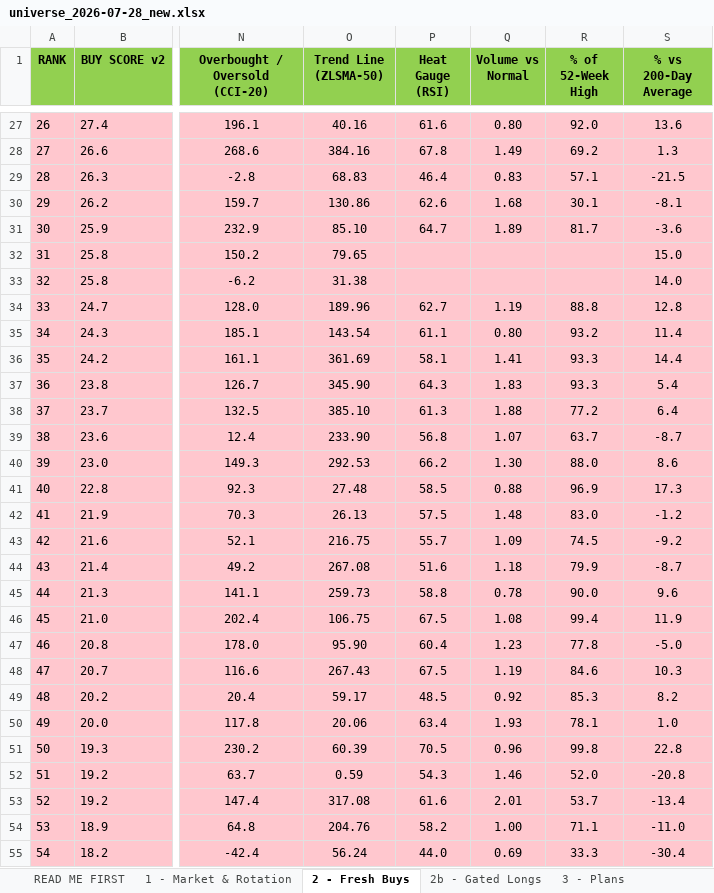
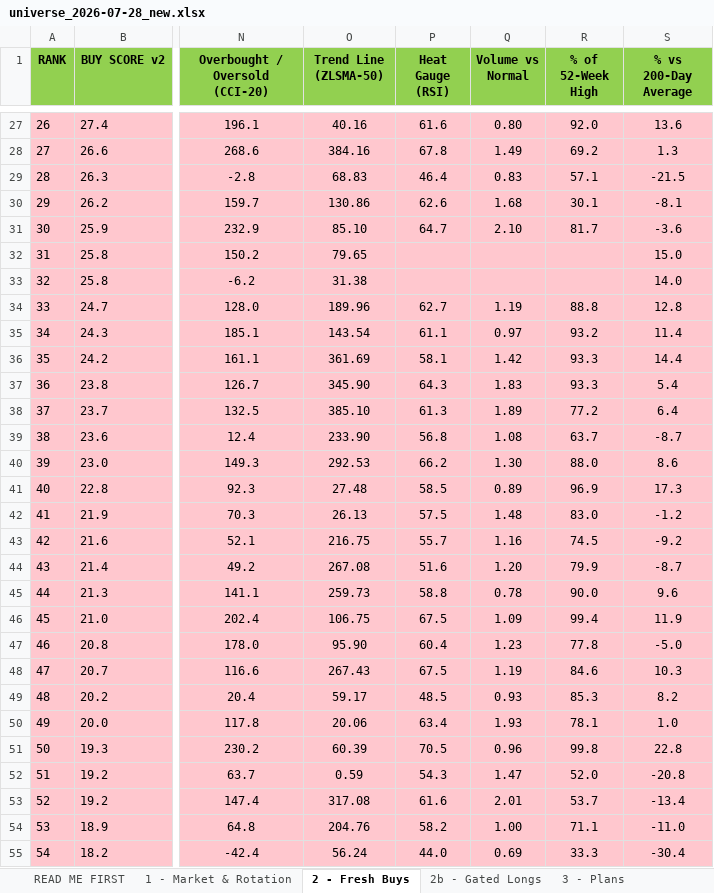
Before and after one commit to Osuby1/tradingview-mcp, an Excel workbook: reports/universe_2026-07-28_new.xlsx, sheet 2 - Fresh Buys, drawn as a sheet; only a part is shown, gaps mark what is left out; values as stored, in another font and other column widths than the file's, no borders; the diff covers the shown part only; the diff names each change by its address in the sheet, - before the commit and + after, or states it on an @@ line.

```diff
--- a/reports/universe_2026-07-28_new.xlsx (sheet 2 - Fresh Buys)
+++ b/reports/universe_2026-07-28_new.xlsx (sheet 2 - Fresh Buys)
-Q31 (Volume vs Normal): 1.89
+Q31 (Volume vs Normal): 2.10
-Q35 (Volume vs Normal): 0.80
+Q35 (Volume vs Normal): 0.97
-Q36 (Volume vs Normal): 1.41
+Q36 (Volume vs Normal): 1.42
-Q38 (Volume vs Normal): 1.88
+Q38 (Volume vs Normal): 1.89
-Q39 (Volume vs Normal): 1.07
+Q39 (Volume vs Normal): 1.08
-Q41 (Volume vs Normal): 0.88
+Q41 (Volume vs Normal): 0.89
-Q43 (Volume vs Normal): 1.09
+Q43 (Volume vs Normal): 1.16
-Q44 (Volume vs Normal): 1.18
+Q44 (Volume vs Normal): 1.20
-Q46 (Volume vs Normal): 1.08
+Q46 (Volume vs Normal): 1.09
-Q49 (Volume vs Normal): 0.92
+Q49 (Volume vs Normal): 0.93
-Q52 (Volume vs Normal): 1.46
+Q52 (Volume vs Normal): 1.47
```
Also changed, not shown: 18 edited cells elsewhere in this sheet, sheet READ ME FIRST, sheet 11 - Run Summary, 1 other file.
